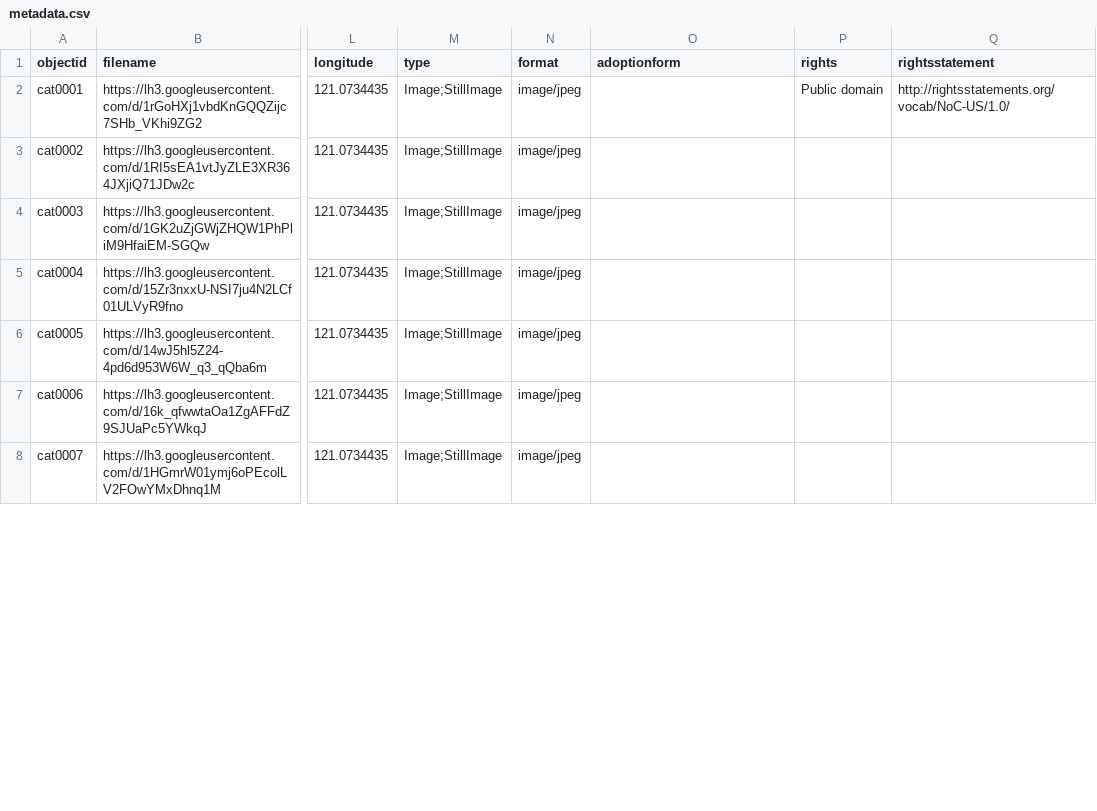
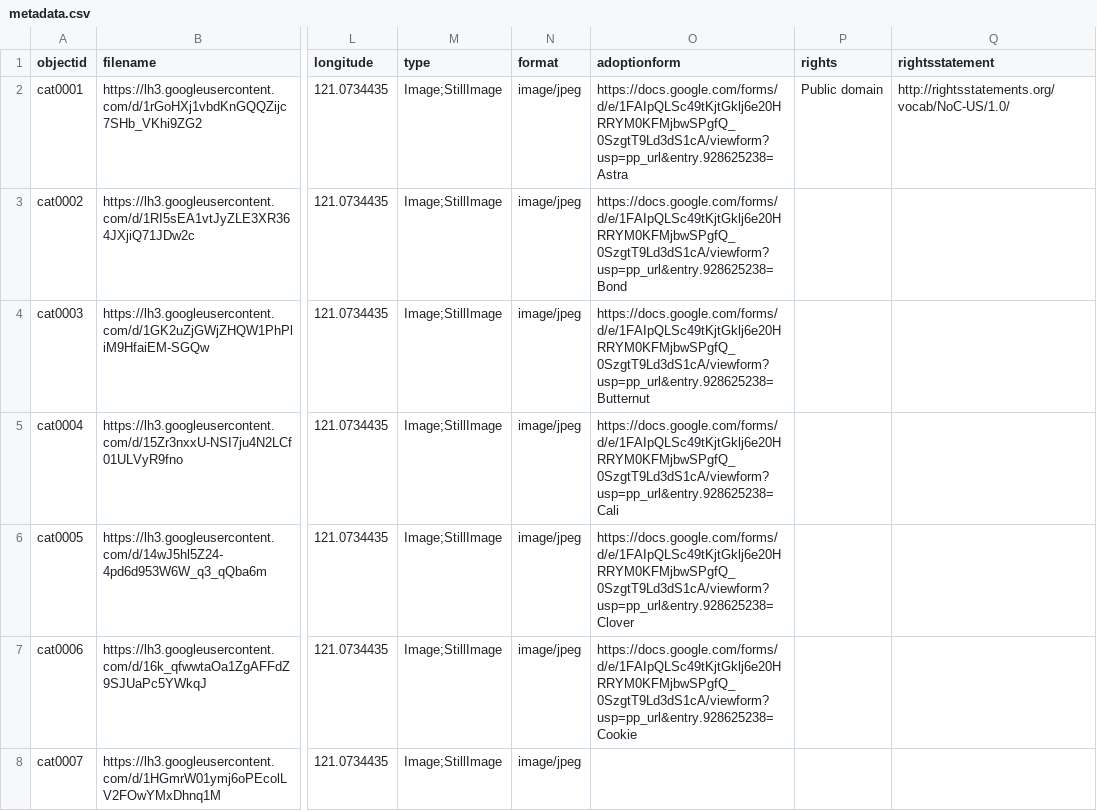
Before and after one commit to IamThe-oS/CAPWA, a CSV file: _data/metadata.csv, drawn as a sheet; only a part is shown, gaps mark what is left out; the diff covers the shown part only; the diff names each change by its address in the sheet, - before the commit and + after, or states it on an @@ line.

Commit message:
Updated metadata

```diff
--- a/_data/metadata.csv
+++ b/_data/metadata.csv
-O2 (adoptionform): (empty)
+O2 (adoptionform): https://docs.google.com/forms/d/e/1FAIpQLSc49tKjtGklj6e20HRRYM0KFMjbwSPgfQ_0SzgtT9Ld3dS1cA/viewform?usp=pp_url&entry.928625238=Astra
-O3 (adoptionform): (empty)
+O3 (adoptionform): https://docs.google.com/forms/d/e/1FAIpQLSc49tKjtGklj6e20HRRYM0KFMjbwSPgfQ_0SzgtT9Ld3dS1cA/viewform?usp=pp_url&entry.928625238=Bond
-O4 (adoptionform): (empty)
+O4 (adoptionform): https://docs.google.com/forms/d/e/1FAIpQLSc49tKjtGklj6e20HRRYM0KFMjbwSPgfQ_0SzgtT9Ld3dS1cA/viewform?usp=pp_url&entry.928625238=Butternut
-O5 (adoptionform): (empty)
+O5 (adoptionform): https://docs.google.com/forms/d/e/1FAIpQLSc49tKjtGklj6e20HRRYM0KFMjbwSPgfQ_0SzgtT9Ld3dS1cA/viewform?usp=pp_url&entry.928625238=Cali
-O6 (adoptionform): (empty)
+O6 (adoptionform): https://docs.google.com/forms/d/e/1FAIpQLSc49tKjtGklj6e20HRRYM0KFMjbwSPgfQ_0SzgtT9Ld3dS1cA/viewform?usp=pp_url&entry.928625238=Clover
-O7 (adoptionform): (empty)
+O7 (adoptionform): https://docs.google.com/forms/d/e/1FAIpQLSc49tKjtGklj6e20HRRYM0KFMjbwSPgfQ_0SzgtT9Ld3dS1cA/viewform?usp=pp_url&entry.928625238=Cookie
```
Also changed, not shown: 14 edited cells elsewhere in this file.
